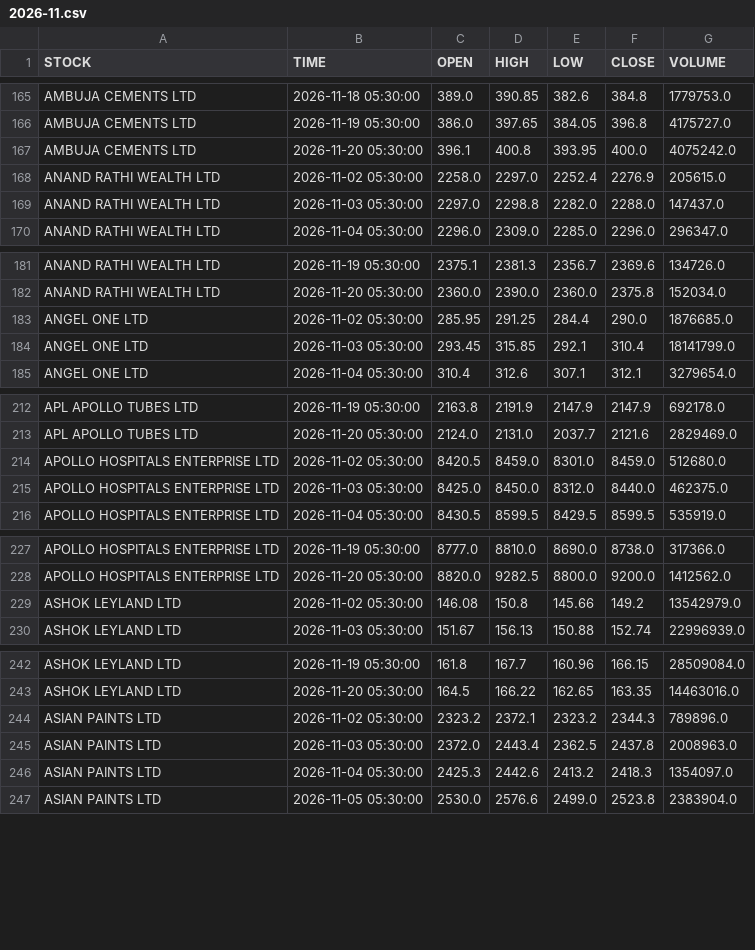
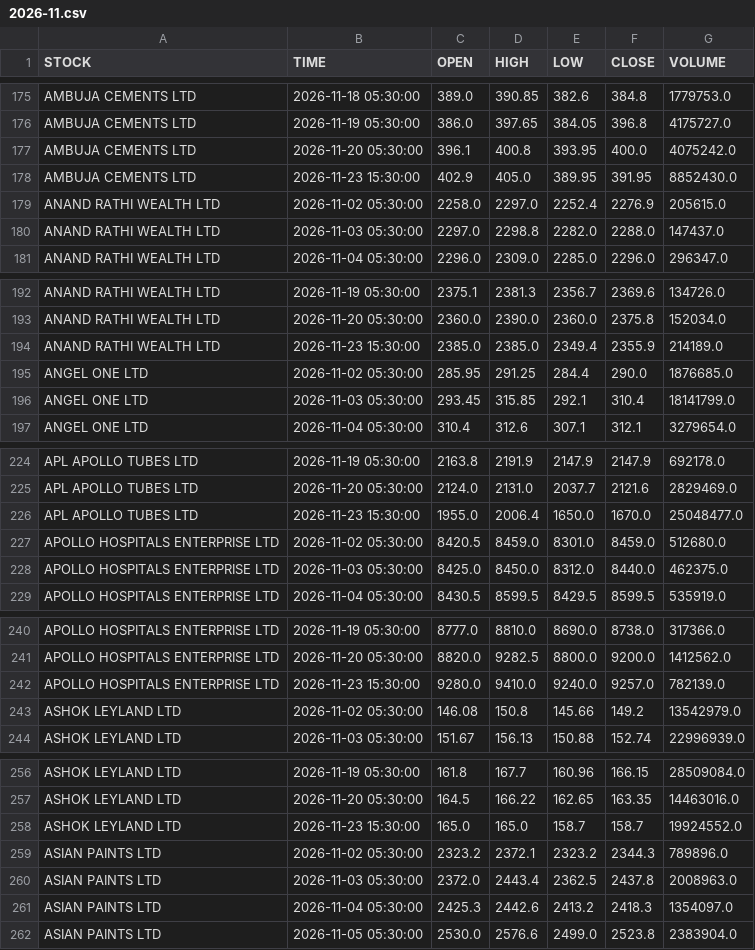
Before and after one commit to shyammishra001/suggestion, a CSV file: data/history/daily/2026-11.csv, drawn as a sheet; only a part is shown, gaps mark what is left out; the diff covers the shown part only; the diff names each change by its address in the sheet, - before the commit and + after, or states it on an @@ line.

```diff
--- a/data/history/daily/2026-11.csv
+++ b/data/history/daily/2026-11.csv
+row 178: AMBUJA CEMENTS LTD | 2026-11-23 15:30:00 | 402.9 | 405.0 | 389.95 | 391.95 | 8852430.0
+row 194: ANAND RATHI WEALTH LTD | 2026-11-23 15:30:00 | 2385.0 | 2385.0 | 2349.4 | 2355.9 | 214189.0
+row 226: APL APOLLO TUBES LTD | 2026-11-23 15:30:00 | 1955.0 | 2006.4 | 1650.0 | 1670.0 | 25048477.0
+row 242: APOLLO HOSPITALS ENTERPRISE LTD | 2026-11-23 15:30:00 | 9280.0 | 9410.0 | 9240.0 | 9257.0 | 782139.0
+row 258: ASHOK LEYLAND LTD | 2026-11-23 15:30:00 | 165.0 | 165.0 | 158.7 | 158.7 | 19924552.0
```
Also changed, not shown: 14 added rows elsewhere in this file.
